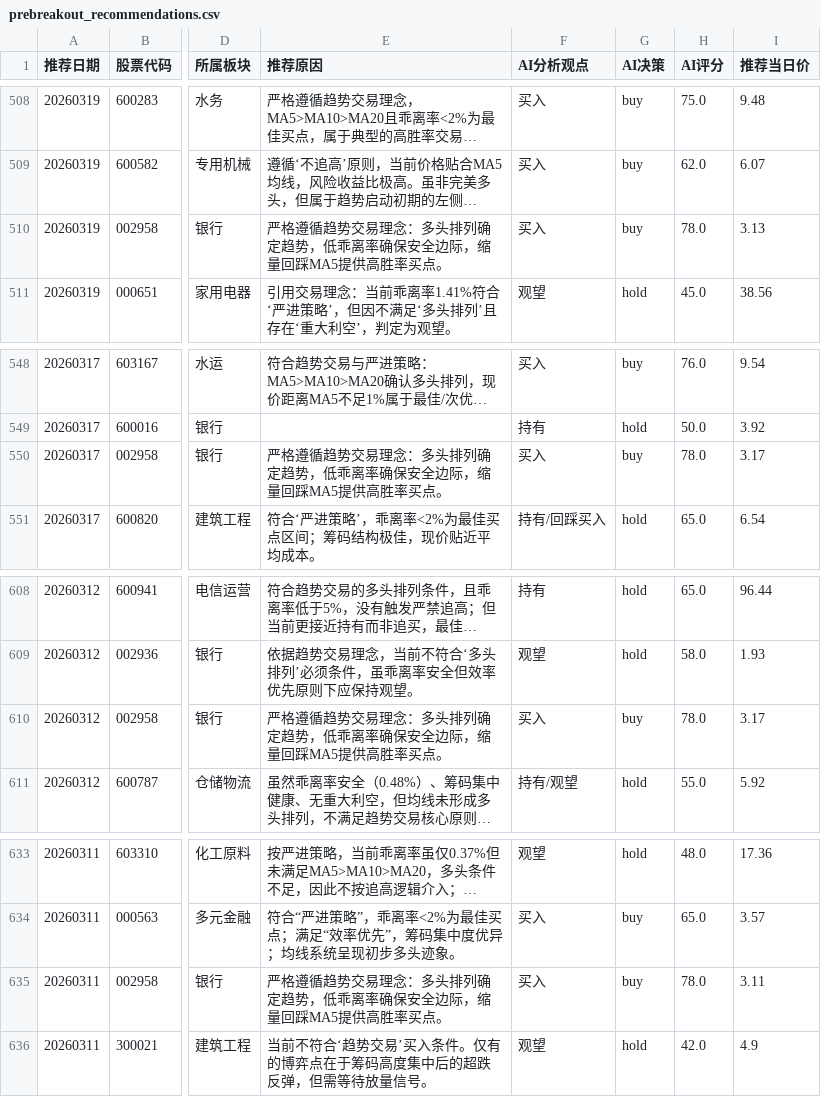
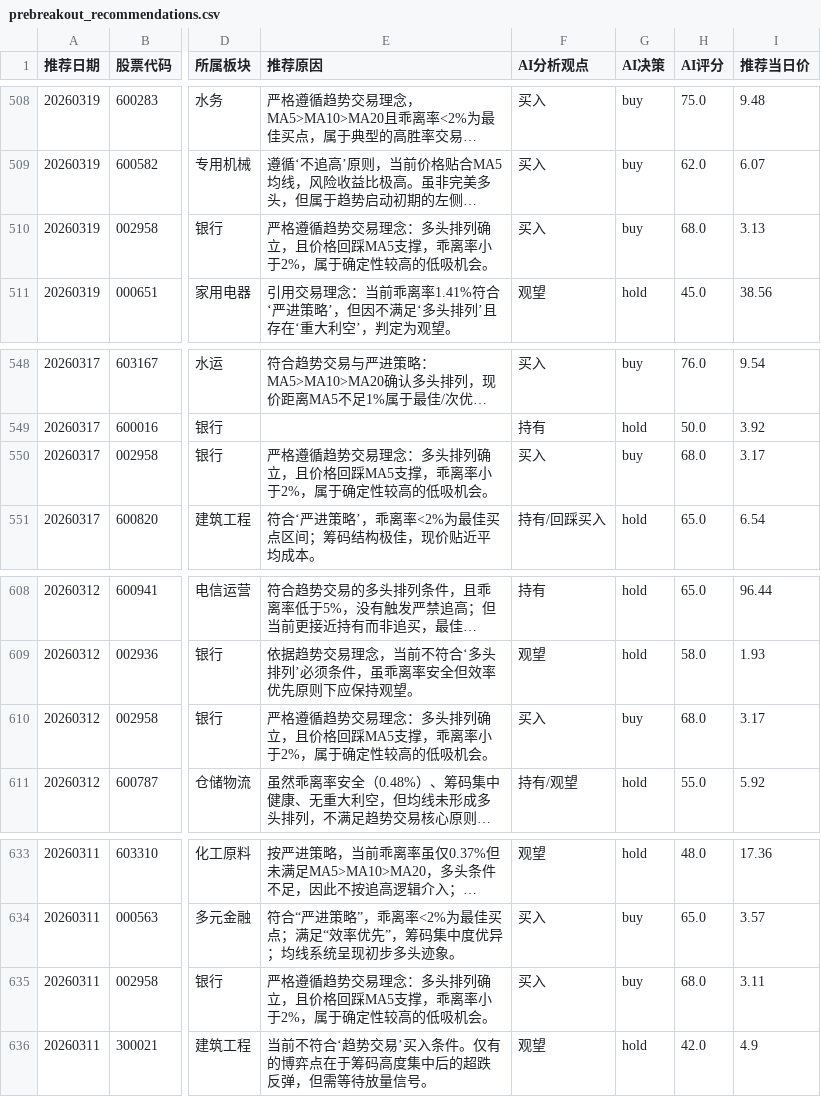
Before and after one commit to fisher-admin/stock-report, a CSV file: data/recommendation_analytics/prebreakout_recommendations.csv, drawn as a sheet; only a part is shown, gaps mark what is left out; long unchanged cells end in …; the diff covers the shown part only; the diff names each change by its address in the sheet, - before the commit and + after, or states it on an @@ line.

```diff
--- a/data/recommendation_analytics/prebreakout_recommendations.csv
+++ b/data/recommendation_analytics/prebreakout_recommendations.csv
-E510 (推荐原因): …头排列确定趋势，低乖离率确保安全边际，缩量回踩MA5提供高胜率买点。
+E510 (推荐原因): …头排列确立，且价格回踩MA5支撑，乖离率小于2%，属于确定性较高的低吸机会。
-H510 (AI评分): 78.0
+H510 (AI评分): 68.0
-E550 (推荐原因): …头排列确定趋势，低乖离率确保安全边际，缩量回踩MA5提供高胜率买点。
+E550 (推荐原因): …头排列确立，且价格回踩MA5支撑，乖离率小于2%，属于确定性较高的低吸机会。
-H550 (AI评分): 78.0
+H550 (AI评分): 68.0
-E610 (推荐原因): …头排列确定趋势，低乖离率确保安全边际，缩量回踩MA5提供高胜率买点。
+E610 (推荐原因): …头排列确立，且价格回踩MA5支撑，乖离率小于2%，属于确定性较高的低吸机会。
-H610 (AI评分): 78.0
+H610 (AI评分): 68.0
-E635 (推荐原因): …头排列确定趋势，低乖离率确保安全边际，缩量回踩MA5提供高胜率买点。
+E635 (推荐原因): …头排列确立，且价格回踩MA5支撑，乖离率小于2%，属于确定性较高的低吸机会。
-H635 (AI评分): 78.0
+H635 (AI评分): 68.0
```
Also changed, not shown: 66 edited cells elsewhere in this file, 4 other files.
